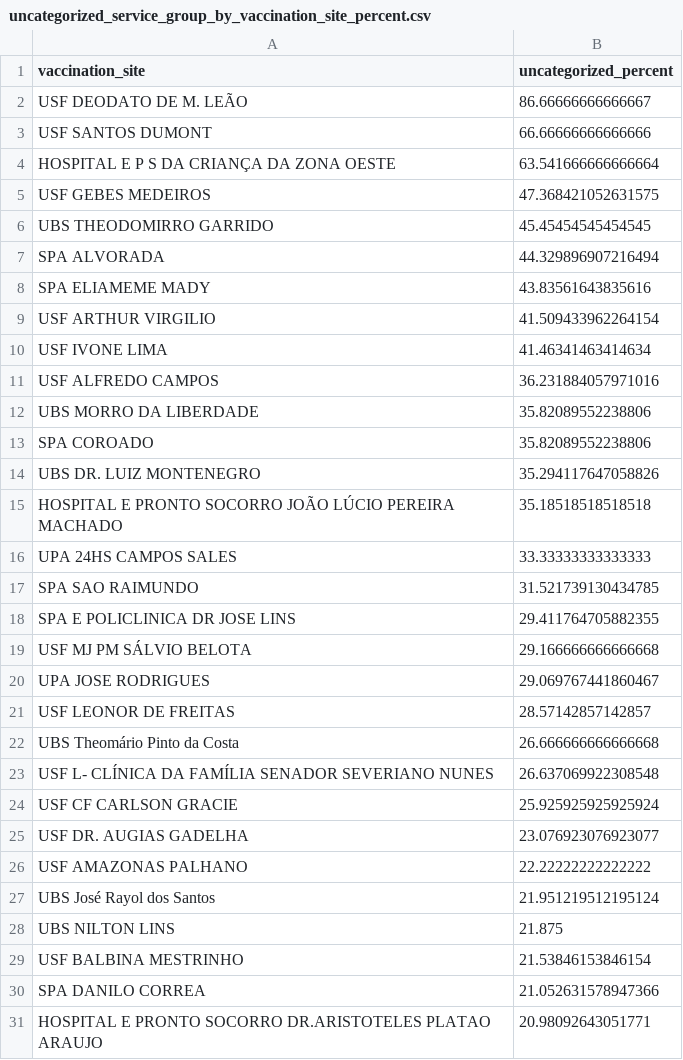
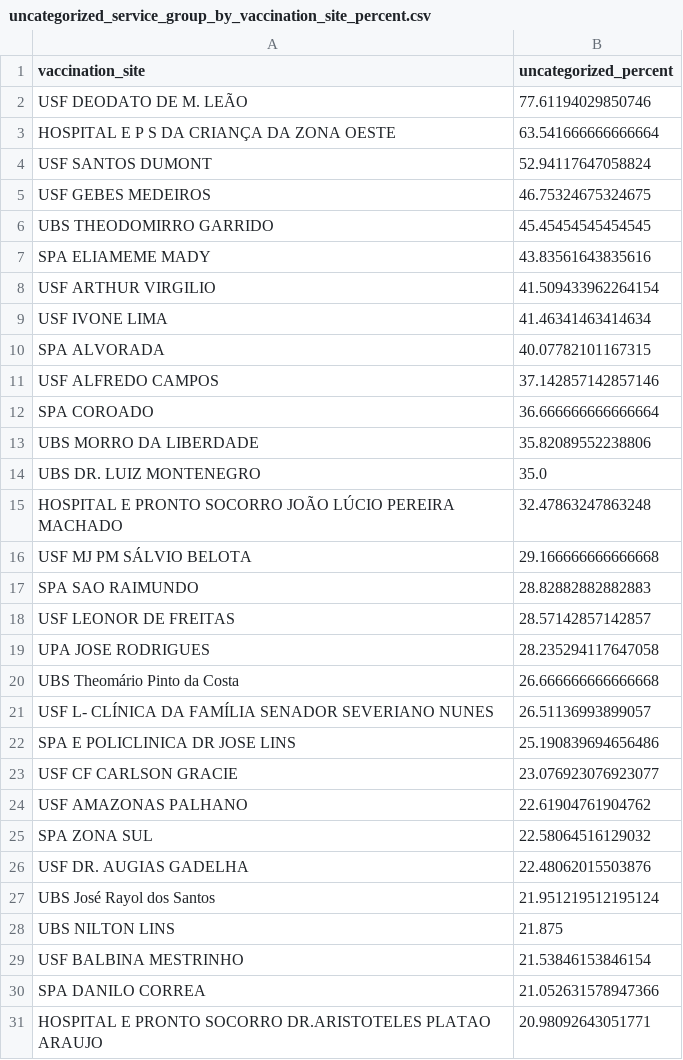
Before and after one commit to CodeForManaus/vacina-manaus, a CSV file: db/uncategorized_service_group_by_vaccination_site_percent.csv, drawn as a sheet; only a part is shown; the diff covers the shown part only.

```diff
--- a/db/uncategorized_service_group_by_vaccination_site_percent.csv
+++ b/db/uncategorized_service_group_by_vaccination_site_percent.csv
@@ -1,8 +1,7 @@
 vaccination_site,uncategorized_percent
-USF DEODATO DE M. LEÃO,86.66666666666667
-USF SANTOS DUMONT,66.66666666666666
+USF DEODATO DE M. LEÃO,77.61194029850746
 HOSPITAL E P S DA CRIANÇA DA ZONA OESTE,63.541666666666664
-USF GEBES MEDEIROS,47.368421052631575
+USF SANTOS DUMONT,52.94117647058824
+USF GEBES MEDEIROS,46.75324675324675
 UBS THEODOMIRRO GARRIDO,45.45454545454545
-SPA ALVORADA,44.329896907216494
 SPA ELIAMEME MADY,43.83561643835616
@@ -10,18 +9,19 @@ USF ARTHUR VIRGILIO,41.509433962264154
 USF IVONE LIMA,41.46341463414634
-USF ALFREDO CAMPOS,36.231884057971016
+SPA ALVORADA,40.07782101167315
+USF ALFREDO CAMPOS,37.142857142857146
+SPA COROADO,36.666666666666664
 UBS MORRO DA LIBERDADE,35.82089552238806
-SPA COROADO,35.82089552238806
-UBS DR. LUIZ MONTENEGRO,35.294117647058826
-HOSPITAL E PRONTO SOCORRO JOÃO LÚCIO PEREIRA MACHADO,35.18518518518518
-UPA 24HS CAMPOS SALES,33.33333333333333
-SPA SAO RAIMUNDO,31.521739130434785
-SPA E POLICLINICA DR JOSE LINS,29.411764705882355
+UBS DR. LUIZ MONTENEGRO,35.0
+HOSPITAL E PRONTO SOCORRO JOÃO LÚCIO PEREIRA MACHADO,32.47863247863248
 USF MJ PM SÁLVIO BELOTA,29.166666666666668
-UPA JOSE RODRIGUES,29.069767441860467
+SPA SAO RAIMUNDO,28.82882882882883
 USF LEONOR DE FREITAS,28.57142857142857
+UPA JOSE RODRIGUES,28.235294117647058
 UBS Theomário Pinto da Costa,26.666666666666668
-USF L- CLÍNICA DA FAMÍLIA SENADOR SEVERIANO NUNES,26.637069922308548
-USF CF CARLSON GRACIE,25.925925925925924
-USF DR. AUGIAS GADELHA,23.076923076923077
-USF AMAZONAS PALHANO,22.22222222222222
+USF L- CLÍNICA DA FAMÍLIA SENADOR SEVERIANO NUNES,26.51136993899057
+SPA E POLICLINICA DR JOSE LINS,25.190839694656486
+USF CF CARLSON GRACIE,23.076923076923077
+USF AMAZONAS PALHANO,22.61904761904762
+SPA ZONA SUL,22.58064516129032
+USF DR. AUGIAS GADELHA,22.48062015503876
 UBS José Rayol dos Santos,21.951219512195124
```
Also changed, not shown: 5 added rows, 1 removed row and 7 edited cells elsewhere in this file, db/service_group_count.csv, db/uncategorized_service_group_by_vaccination_site_full_data.csv, 9 other files.
